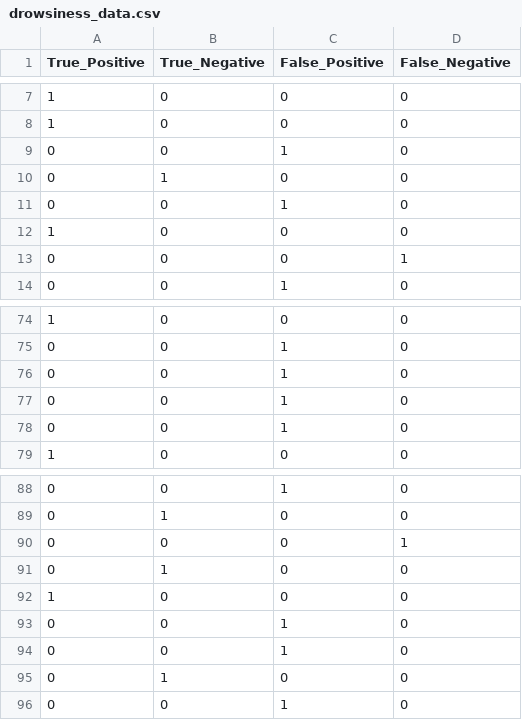
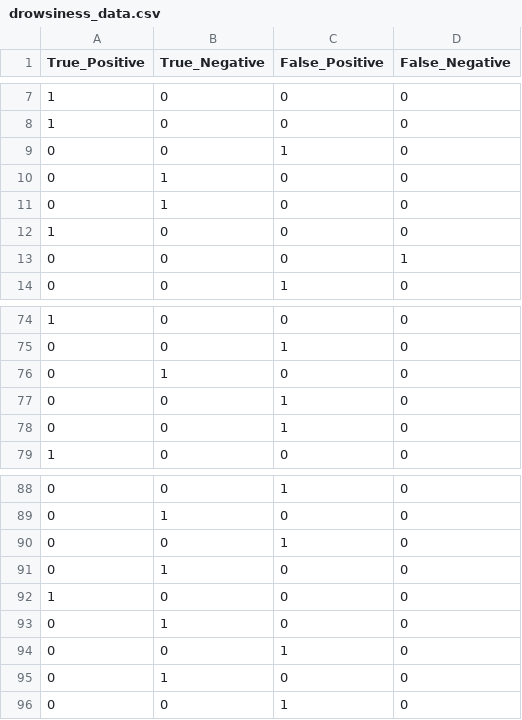
Before and after one commit to Dushyant98474839/Driver-drowsiness-detection-and-environment-sensing-, a CSV file: drowsiness_data.csv, drawn as a sheet; only a part is shown, gaps mark what is left out.

```diff
--- a/drowsiness_data.csv
+++ b/drowsiness_data.csv
@@ -10,3 +10,3 @@ True_Positive,True_Negative,False_Positive,False_Negative
 0,1,0,0
-0,0,1,0
+0,1,0,0
 1,0,0,0
@@ -75,3 +75,3 @@ True_Positive,True_Negative,False_Positive,False_Negative
 0,0,1,0
-0,0,1,0
+0,1,0,0
 0,0,1,0
@@ -89,6 +89,6 @@ True_Positive,True_Negative,False_Positive,False_Negative
 0,1,0,0
-0,0,0,1
+0,0,1,0
 0,1,0,0
 1,0,0,0
-0,0,1,0
+0,1,0,0
 0,0,1,0
```
Also changed, not shown: red_eye_data.csv, yawn_data.csv.
